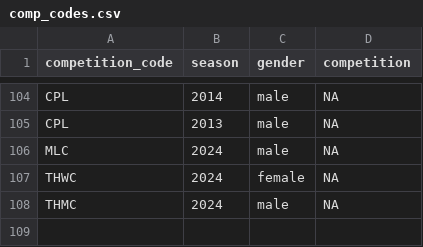
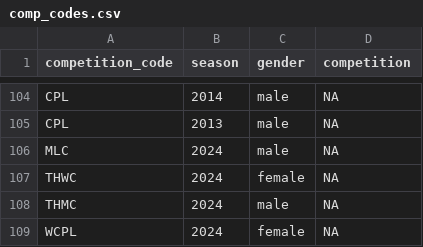
Before and after one commit to albtree/cricreadR, a CSV file: data/comp_codes.csv, drawn as a sheet; only a part is shown, gaps mark what is left out; the diff names each change by its address in the sheet, - before the commit and + after, or states it on an @@ line.

```diff
--- a/data/comp_codes.csv
+++ b/data/comp_codes.csv
+row 109: WCPL | 2024 | female | NA
```
Also changed, not shown: 6 other files.
